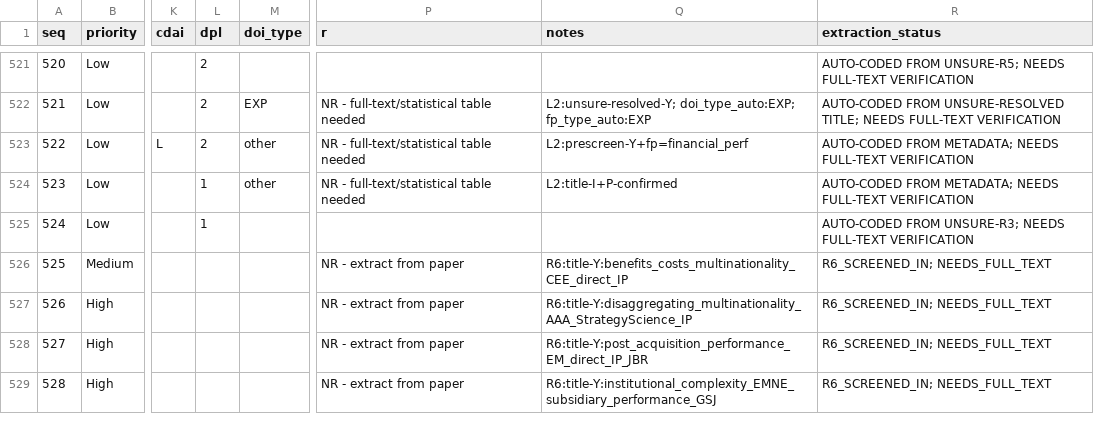
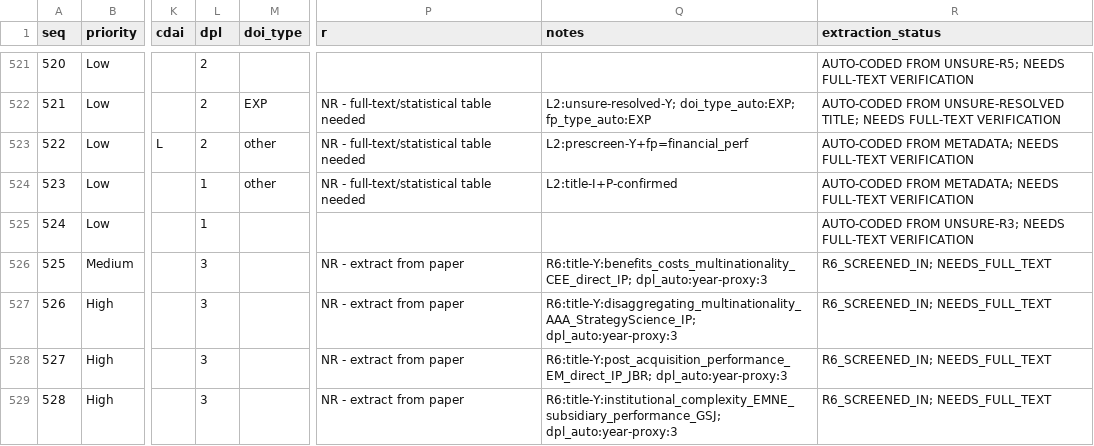
Before and after one commit to thuyhuongctu-cell/my_thesis_phd_candidate_26, a CSV file: p6/tools/results/extraction_worklist_v9_20260519.csv, drawn as a sheet; only a part is shown, gaps mark what is left out; the diff covers the shown part only; the diff names each change by its address in the sheet, - before the commit and + after, or states it on an @@ line.

```diff
--- a/p6/tools/results/extraction_worklist_v9_20260519.csv
+++ b/p6/tools/results/extraction_worklist_v9_20260519.csv
-L526:L529 (dpl): (empty)
+L526:L529 (dpl): 3
-Q526 (notes): R6:title-Y:benefits_costs_multinationality_CEE_direct_IP
+Q526 (notes): R6:title-Y:benefits_costs_multinationality_CEE_direct_IP; dpl_auto:year-proxy:3
-Q527 (notes): R6:title-Y:disaggregating_multinationality_AAA_StrategyScience_IP
+Q527 (notes): R6:title-Y:disaggregating_multinationality_AAA_StrategyScience_IP; dpl_auto:year-proxy:3
-Q528 (notes): R6:title-Y:post_acquisition_performance_EM_direct_IP_JBR
+Q528 (notes): R6:title-Y:post_acquisition_performance_EM_direct_IP_JBR; dpl_auto:year-proxy:3
-Q529 (notes): R6:title-Y:institutional_complexity_EMNE_subsidiary_performance_GSJ
+Q529 (notes): R6:title-Y:institutional_complexity_EMNE_subsidiary_performance_GSJ; dpl_auto:year-proxy:3
```
Also changed, not shown: 40 edited cells elsewhere in this file, p6/data/p6_study_database.csv, p6/results/forest_data.csv, 7 other files.
